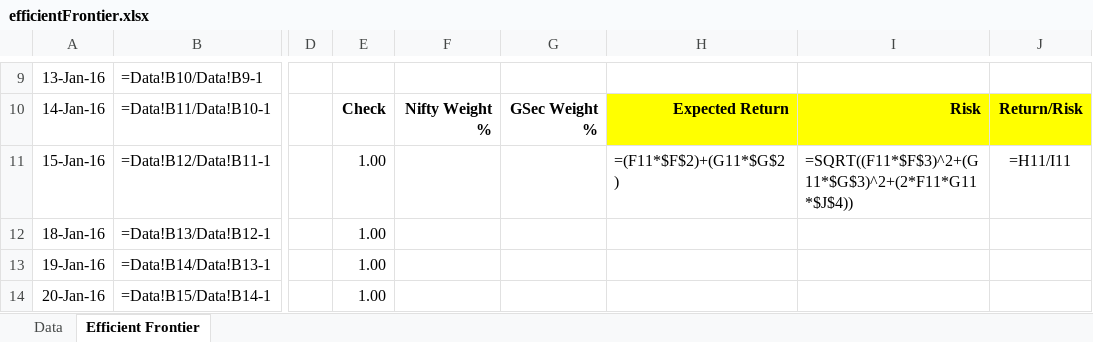
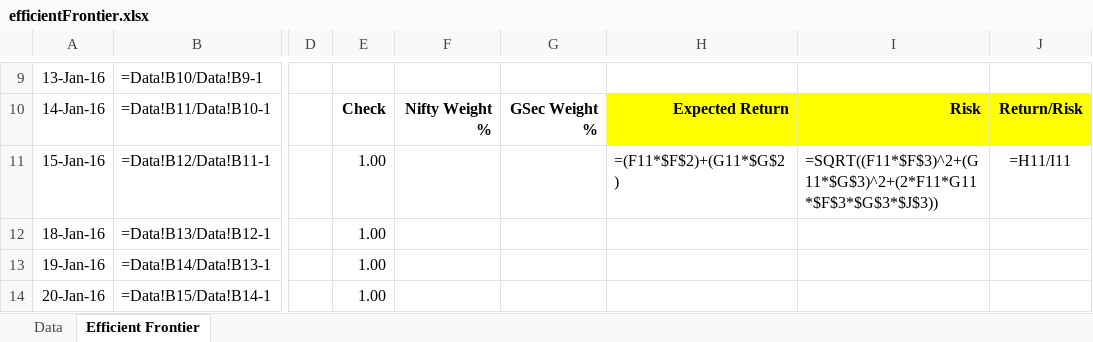
Before and after one commit to abhishekshyp/financial-economics, an Excel workbook: Week4_BuildYourPersonalPortfolio/efficientFrontier.xlsx, sheet Efficient Frontier, drawn as a sheet; only a part is shown, gaps mark what is left out; values as stored, in another font and other column widths than the file's, no borders; formulas are shown in place of their values; charts and pictures not drawn; the diff names each change by its address in the sheet, - before the commit and + after, or states it on an @@ line.

Commit message:
Efficient frontier file update

```diff
--- a/Week4_BuildYourPersonalPortfolio/efficientFrontier.xlsx (sheet Efficient Frontier)
+++ b/Week4_BuildYourPersonalPortfolio/efficientFrontier.xlsx (sheet Efficient Frontier)
-I11: =SQRT((F11*$F$3)^2+(G11*$G$3)^2+(2*F11*G11*$J$4))
+I11: =SQRT((F11*$F$3)^2+(G11*$G$3)^2+(2*F11*G11*$F$3*$G$3*$J$3))
```
